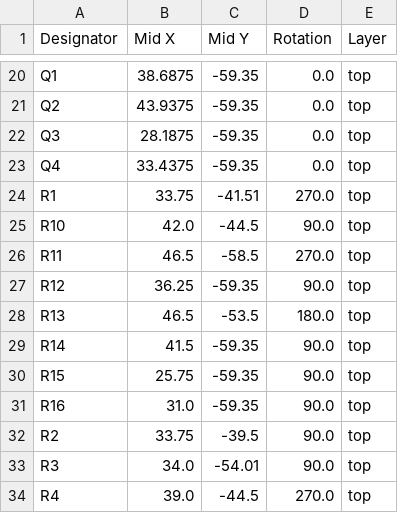
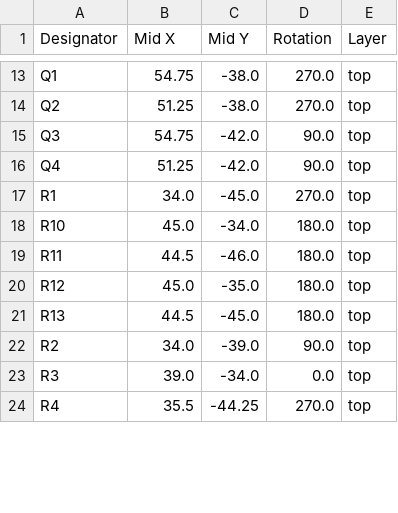
Before and after one commit to dflemstr/canbus-sensor-board, a CSV file: production/positions.csv, drawn as a sheet; only a part is shown, gaps mark what is left out; removed rows and columns are numbered as before the commit, all else as after; the diff covers the shown part only; the diff names each change by its address in the sheet, - before the commit and + after, or states it on an @@ line.

```diff
--- a/production/positions.csv
+++ b/production/positions.csv
-B13 (Mid X): 38.6875
+B13 (Mid X): 54.75
-C13:C14 (Mid Y): -59.35
+C13:C14 (Mid Y): -38.0
-D13:D14 (Rotation): 0.0
+D13:D14 (Rotation): 270.0
-B14 (Mid X): 43.9375
+B14 (Mid X): 51.25
-B15 (Mid X): 28.1875
+B15 (Mid X): 54.75
-C15:C16 (Mid Y): -59.35
+C15:C16 (Mid Y): -42.0
-D15:D16 (Rotation): 0.0
+D15:D16 (Rotation): 90.0
-B16 (Mid X): 33.4375
+B16 (Mid X): 51.25
-B17 (Mid X): 33.75
+B17 (Mid X): 34.0
-C17 (Mid Y): -41.51
+C17 (Mid Y): -45.0
-B18 (Mid X): 42.0
+B18 (Mid X): 45.0
-C18 (Mid Y): -44.5
+C18 (Mid Y): -34.0
-D18 (Rotation): 90.0
+D18 (Rotation): 180.0
-B19 (Mid X): 46.5
+B19 (Mid X): 44.5
-C19 (Mid Y): -58.5
+C19 (Mid Y): -46.0
-D19 (Rotation): 270.0
+D19 (Rotation): 180.0
-B20 (Mid X): 36.25
+B20 (Mid X): 45.0
-C20 (Mid Y): -59.35
+C20 (Mid Y): -35.0
-D20 (Rotation): 90.0
+D20 (Rotation): 180.0
-B21 (Mid X): 46.5
+B21 (Mid X): 44.5
-C21 (Mid Y): -53.5
+C21 (Mid Y): -45.0
-row 29: R14 | 41.5 | -59.35 | 90.0 | top
-row 30: R15 | 25.75 | -59.35 | 90.0 | top
-row 31: R16 | 31.0 | -59.35 | 90.0 | top
-B22 (Mid X): 33.75
+B22 (Mid X): 34.0
-C22 (Mid Y): -39.5
+C22 (Mid Y): -39.0
-B23 (Mid X): 34.0
+B23 (Mid X): 39.0
-C23 (Mid Y): -54.01
+C23 (Mid Y): -34.0
-D23 (Rotation): 90.0
+D23 (Rotation): 0.0
-B24 (Mid X): 39.0
+B24 (Mid X): 35.5
-C24 (Mid Y): -44.5
+C24 (Mid Y): -44.25
```
Also changed, not shown: 2 added rows, 8 removed rows and 47 edited cells elsewhere in this file, production/bom.csv, production/designators.csv, 10 other files.
